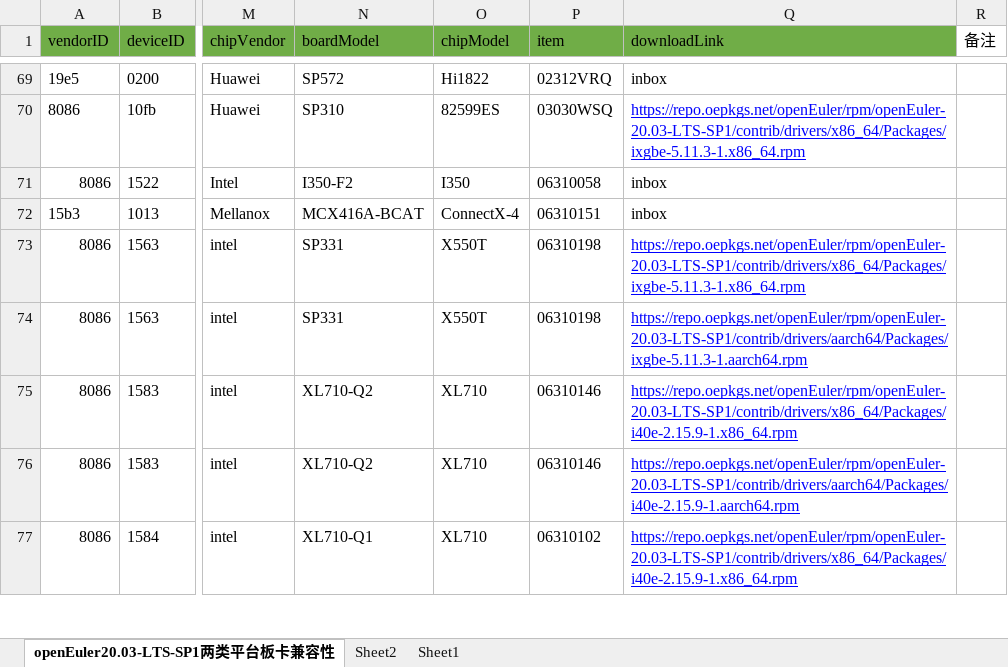
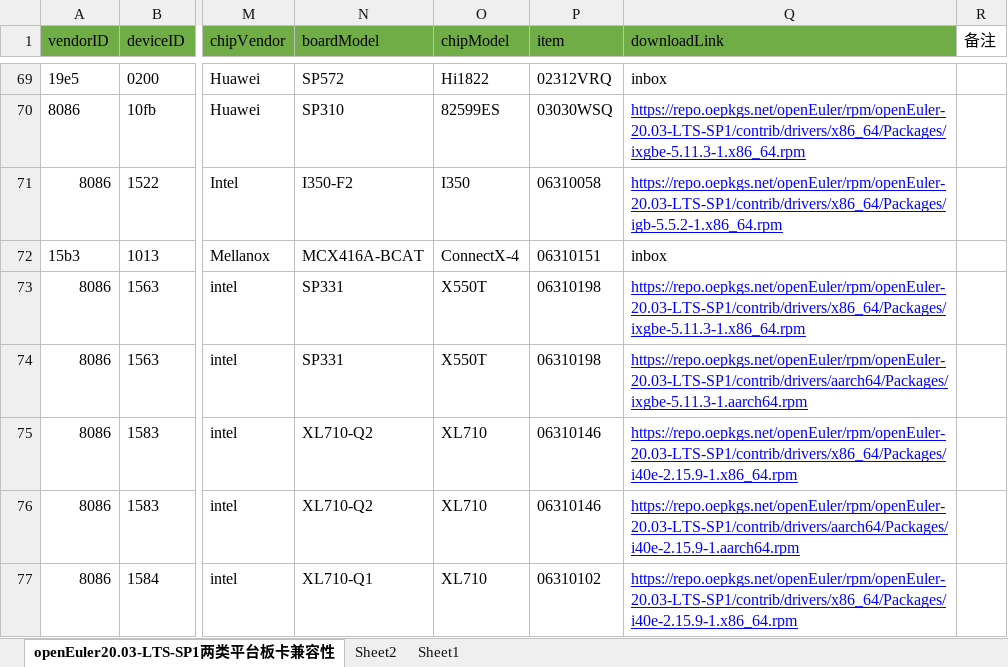
Before and after one commit to openeuler-mirror/website-v2, an Excel workbook: data/compatibility/openEuler20.03-LTS-SP1上两类平台板卡兼容清单.xlsx, sheet openEuler20.03-LTS-SP1两类平台板卡兼容性, drawn as a sheet; only a part is shown, gaps mark what is left out; values as stored, in another font and other column widths than the file's, no borders; the diff names each change by its address in the sheet, - before the commit and + after, or states it on an @@ line.

```diff
--- a/data/compatibility/openEuler20.03-LTS-SP1上两类平台板卡兼容清单.xlsx (sheet openEuler20.03-LTS-SP1两类平台板卡兼容性)
+++ b/data/compatibility/openEuler20.03-LTS-SP1上两类平台板卡兼容清单.xlsx (sheet openEuler20.03-LTS-SP1两类平台板卡兼容性)
-Q71 (downloadLink): inbox
+Q71 (downloadLink): https://repo.oepkgs.net/openEuler/rpm/openEuler-20.03-LTS-SP1/contrib/drivers/x86_64/Packages/igb-5.5.2-1.x86_64.rpm
@@ Q71 underline: off → on, text colour: black → #0000FF @@
```
Also changed, not shown: 2 other files.
